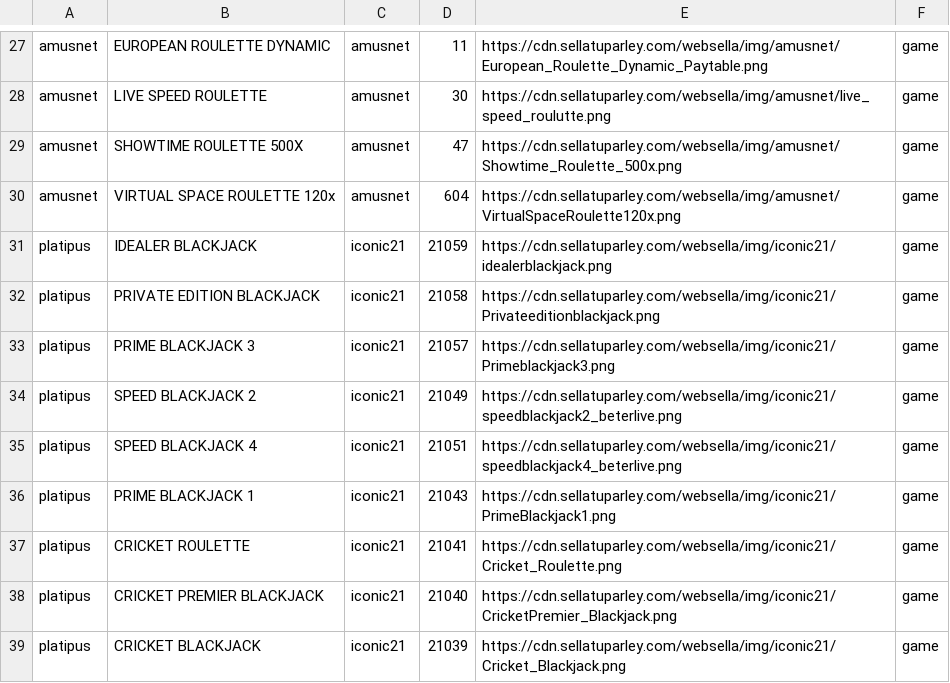
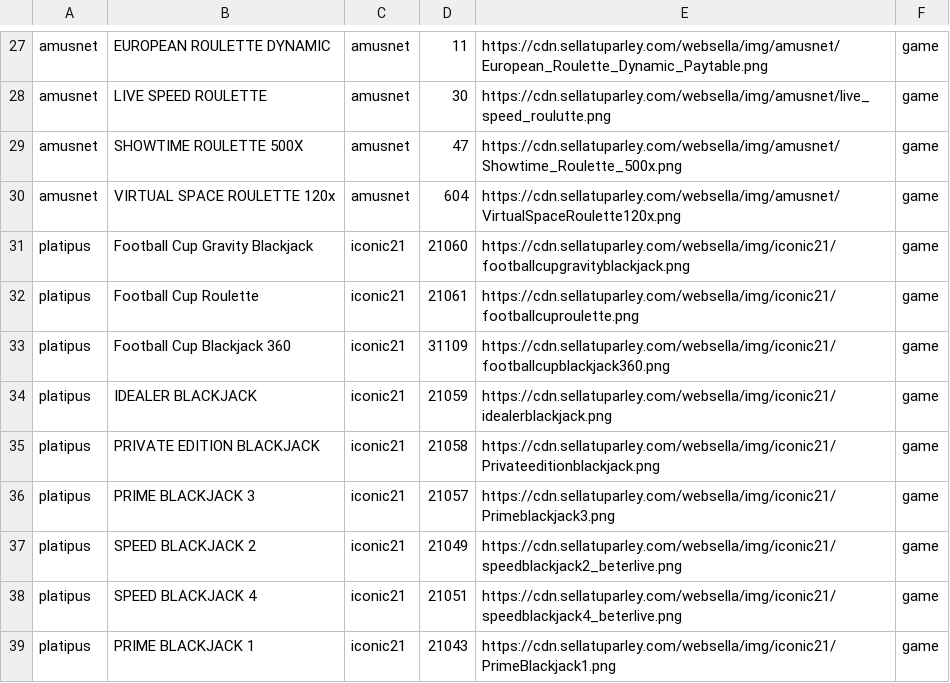
Before and after one commit to tecnodata2015/slots, a CSV file: casinoslive.csv, drawn as a sheet; only a part is shown, gaps mark what is left out; the shorter side is filled out with more unchanged rows.

Commit message:
Se agrega nuevas mesa de casino live iconic21

```diff
--- a/casinoslive.csv
+++ b/casinoslive.csv
@@ -30,2 +30,5 @@ amusnet,SHOWTIME ROULETTE 500X,amusnet,47,https://cdn.sellatuparley.com/websella
 amusnet,VIRTUAL SPACE ROULETTE 120x,amusnet,604,https://cdn.sellatuparley.com/websella/img/amusnet/VirtualSpaceRoulette120x.png,game
+platipus,Football Cup Gravity Blackjack,iconic21,21060,https://cdn.sellatuparley.com/websella/img/iconic21/footballcupgravityblackjack.png,game
+platipus,Football Cup Roulette,iconic21,21061,https://cdn.sellatuparley.com/websella/img/iconic21/footballcuproulette.png,game
+platipus,Football Cup Blackjack 360,iconic21,31109,https://cdn.sellatuparley.com/websella/img/iconic21/footballcupblackjack360.png,game
 platipus,IDEALER BLACKJACK,iconic21,21059,https://cdn.sellatuparley.com/websella/img/iconic21/idealerblackjack.png,game
```
Also changed, not shown: 3 other files.
